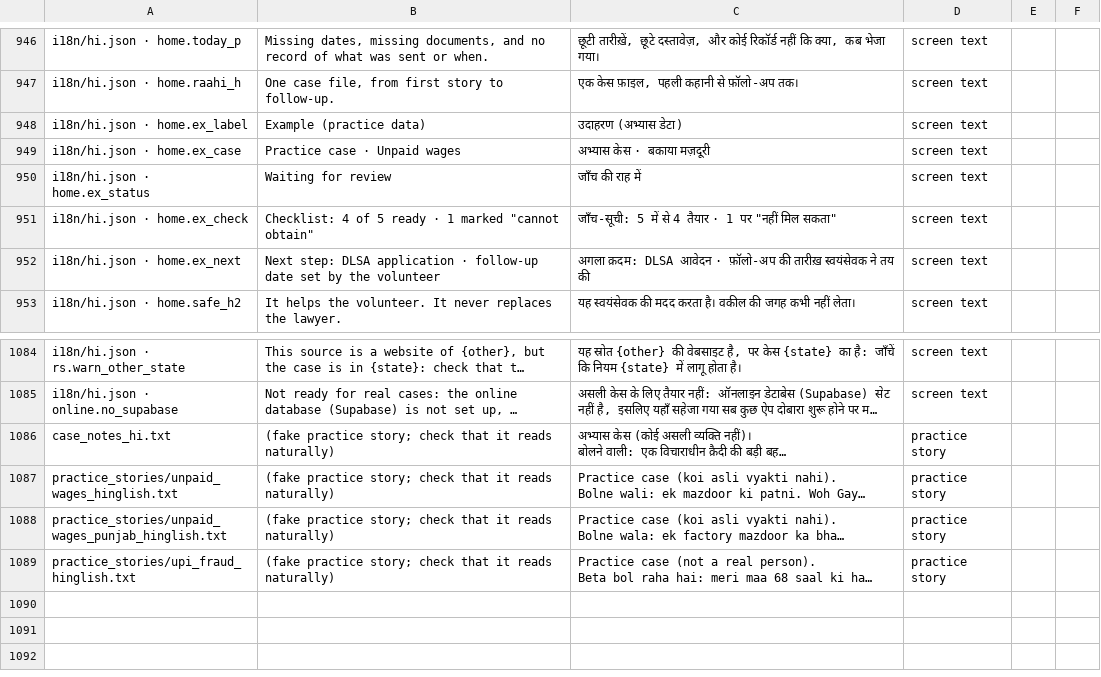
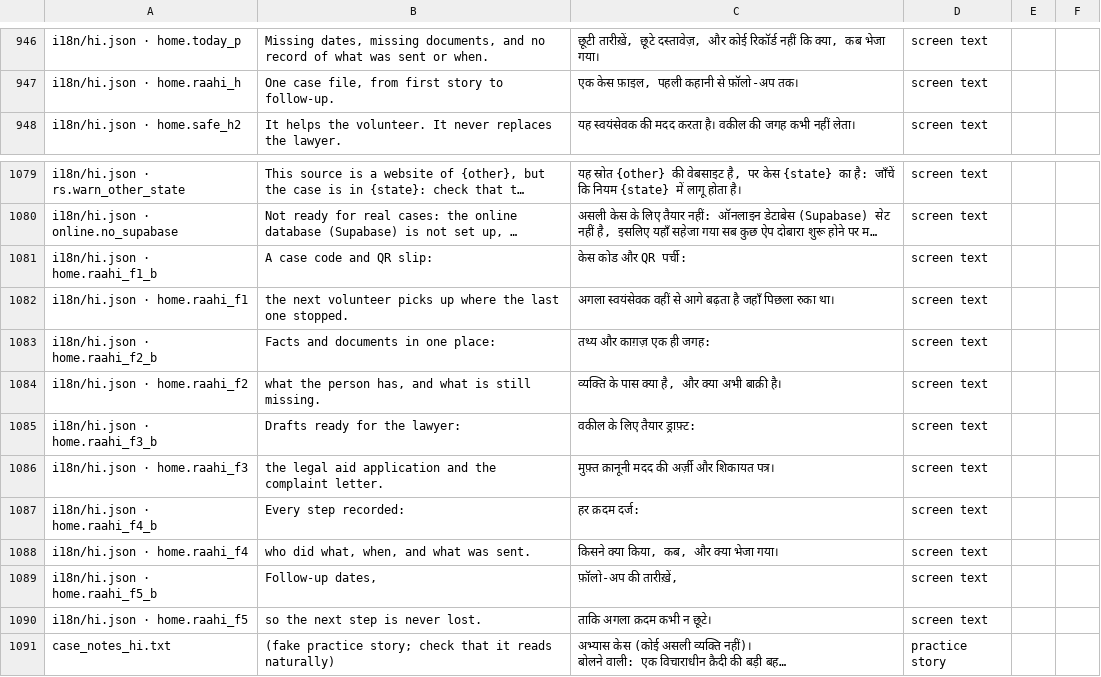
Before and after one commit to aspirantarushi/agent-raahi, a CSV file: docs/hindi_review.csv, drawn as a sheet; only a part is shown, gaps mark what is left out; the shorter side is filled out with more unchanged rows; long unchanged cells end in …; removed rows and columns are numbered as before the commit, all else as after; the diff names each change by its address in the sheet, - before the commit and + after, or states it on an @@ line.

```diff
--- a/docs/hindi_review.csv
+++ b/docs/hindi_review.csv
-row 948: i18n/hi.json · home.ex_label | Example (practice data) | उदाहरण (अभ्यास डेटा) | screen text
-row 949: i18n/hi.json · home.ex_case | Practice case · Unpaid wages | अभ्यास केस · बकाया मज़दूरी | screen text
-row 950: i18n/hi.json · home.ex_status | Waiting for review | जाँच की राह में | screen text
-row 951: i18n/hi.json · home.ex_check | Checklist: 4 of 5 ready · 1 marked "cannot obtain" | जाँच-सूची: 5 में से 4 तैयार · 1 पर "नहीं मिल सकता" | screen text
-row 952: i18n/hi.json · home.ex_next | Next step: DLSA application · follow-up date set by the volunteer | अगला क़दम: DLSA आवेदन · फ़ॉलो-अप की तारीख़ स्वयंसेवक ने तय की | screen text
+row 1081: i18n/hi.json · home.raahi_f1_b | A case code and QR slip: | केस कोड और QR पर्ची: | screen text
+row 1082: i18n/hi.json · home.raahi_f1 | the next volunteer picks up where the last one stopped. | अगला स्वयंसेवक वहीं से आगे बढ़ता है जहाँ पिछला रुका था। | screen text
+row 1083: i18n/hi.json · home.raahi_f2_b | Facts and documents in one place: | तथ्य और काग़ज़ एक ही जगह: | screen text
+row 1084: i18n/hi.json · home.raahi_f2 | what the person has, and what is still missing. | व्यक्ति के पास क्या है, और क्या अभी बाक़ी है। | screen text
+row 1085: i18n/hi.json · home.raahi_f3_b | Drafts ready for the lawyer: | वकील के लिए तैयार ड्राफ़्ट: | screen text
+row 1086: i18n/hi.json · home.raahi_f3 | the legal aid application and the complaint letter. | मुफ़्त क़ानूनी मदद की अर्ज़ी और शिकायत पत्र। | screen text
+row 1087: i18n/hi.json · home.raahi_f4_b | Every step recorded: | हर क़दम दर्ज: | screen text
+row 1088: i18n/hi.json · home.raahi_f4 | who did what, when, and what was sent. | किसने क्या किया, कब, और क्या भेजा गया। | screen text
+row 1089: i18n/hi.json · home.raahi_f5_b | Follow-up dates, | फ़ॉलो-अप की तारीख़ें, | screen text
+row 1090: i18n/hi.json · home.raahi_f5 | so the next step is never lost. | ताकि अगला क़दम कभी न छूटे। | screen text
```
Also changed, not shown: 6 other files.
